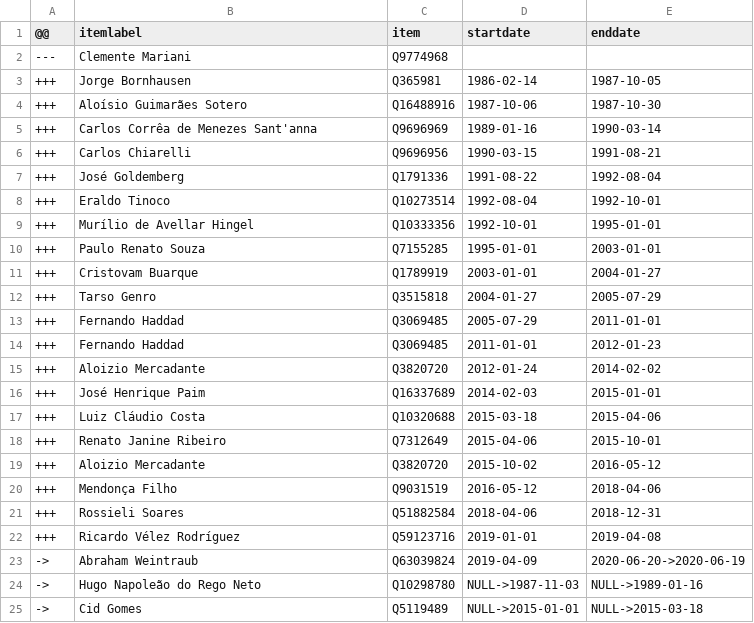
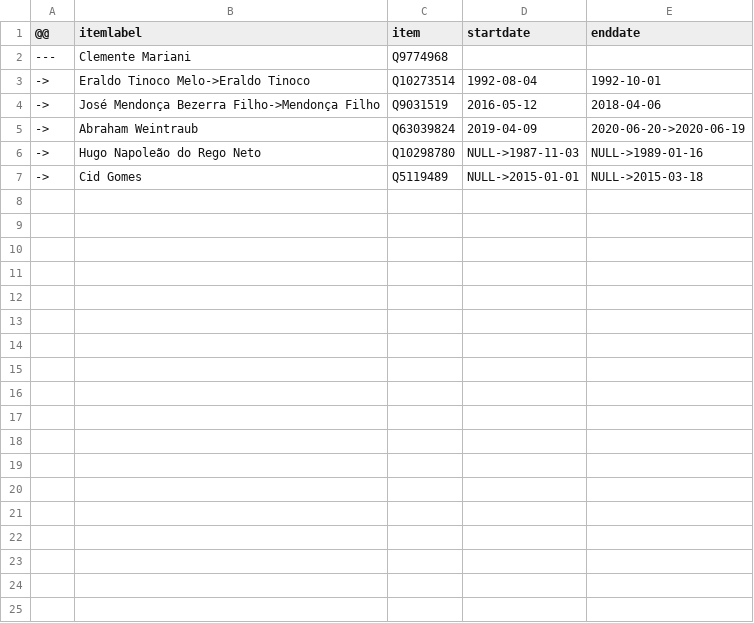
Before and after one commit to every-politician-scrapers/brazil-ministers, a CSV file: sources/minister-education/diff.csv, drawn as a sheet.

```diff
--- a/sources/minister-education/diff.csv
+++ b/sources/minister-education/diff.csv
@@ -2,22 +2,4 @@
 ---,Clemente Mariani,Q9774968,,
-+++,Jorge Bornhausen,Q365981,1986-02-14,1987-10-05
-+++,Aloísio Guimarães Sotero,Q16488916,1987-10-06,1987-10-30
-+++,Carlos Corrêa de Menezes Sant'anna,Q9696969,1989-01-16,1990-03-14
-+++,Carlos Chiarelli,Q9696956,1990-03-15,1991-08-21
-+++,José Goldemberg,Q1791336,1991-08-22,1992-08-04
-+++,Eraldo Tinoco,Q10273514,1992-08-04,1992-10-01
-+++,Murílio de Avellar Hingel,Q10333356,1992-10-01,1995-01-01
-+++,Paulo Renato Souza,Q7155285,1995-01-01,2003-01-01
-+++,Cristovam Buarque,Q1789919,2003-01-01,2004-01-27
-+++,Tarso Genro,Q3515818,2004-01-27,2005-07-29
-+++,Fernando Haddad,Q3069485,2005-07-29,2011-01-01
-+++,Fernando Haddad,Q3069485,2011-01-01,2012-01-23
-+++,Aloizio Mercadante,Q3820720,2012-01-24,2014-02-02
-+++,José Henrique Paim,Q16337689,2014-02-03,2015-01-01
-+++,Luiz Cláudio Costa,Q10320688,2015-03-18,2015-04-06
-+++,Renato Janine Ribeiro,Q7312649,2015-04-06,2015-10-01
-+++,Aloizio Mercadante,Q3820720,2015-10-02,2016-05-12
-+++,Mendonça Filho,Q9031519,2016-05-12,2018-04-06
-+++,Rossieli Soares,Q51882584,2018-04-06,2018-12-31
-+++,Ricardo Vélez Rodríguez,Q59123716,2019-01-01,2019-04-08
+->,Eraldo Tinoco Melo->Eraldo Tinoco,Q10273514,1992-08-04,1992-10-01
+->,José Mendonça Bezerra Filho->Mendonça Filho,Q9031519,2016-05-12,2018-04-06
 ->,Abraham Weintraub,Q63039824,2019-04-09,2020-06-20->2020-06-19
```
Also changed, not shown: data/official.csv, sources/minister-education/wikidata.csv.
